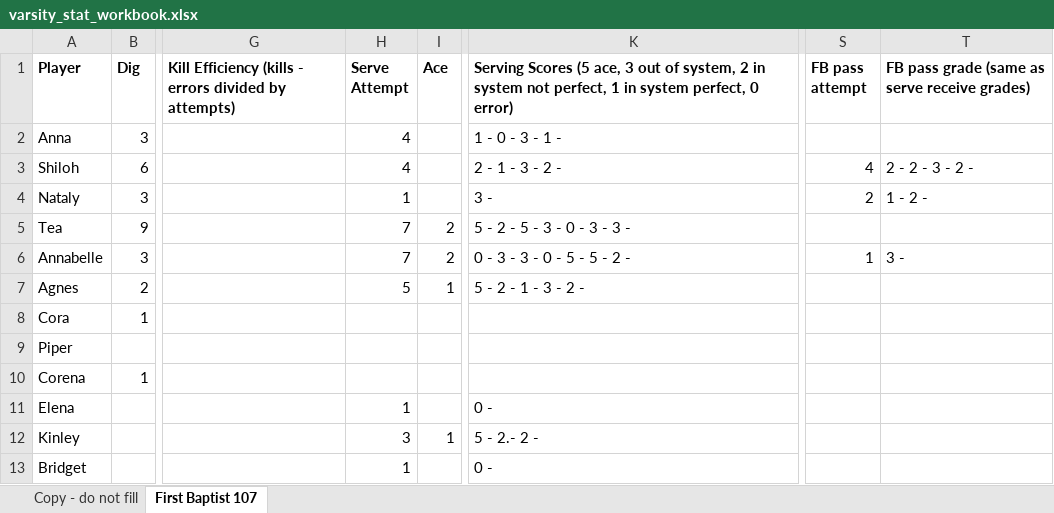
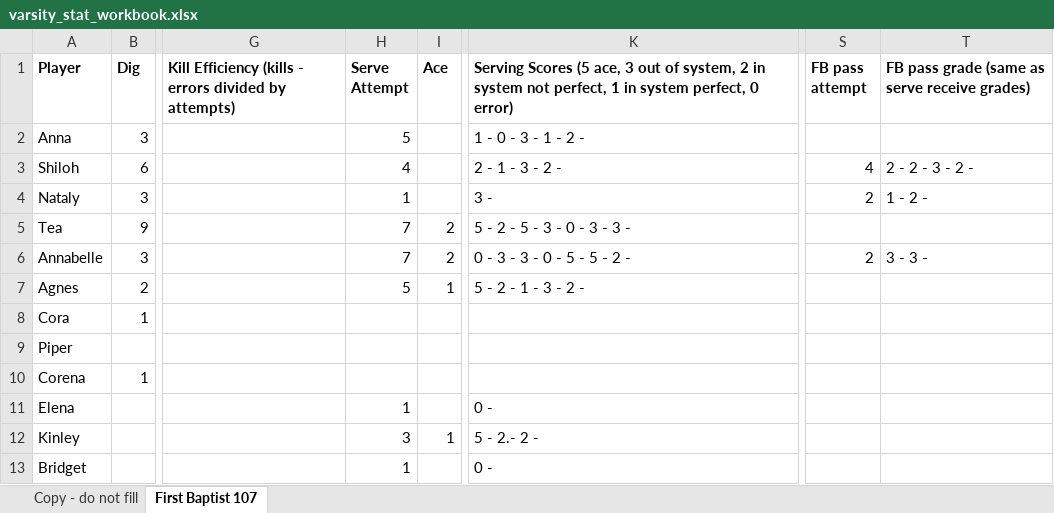
Before and after one commit to clancyred/defenders-volleyball, an Excel workbook: source/varsity_stat_workbook.xlsx, sheet First Baptist 107, drawn as a sheet; only a part is shown, gaps mark what is left out; values as stored, in another font and other column widths than the file's, no borders; charts and pictures not drawn; the diff names each change by its address in the sheet, - before the commit and + after, or states it on an @@ line.

Commit message:
Update stat workbook from Google Sheet

```diff
--- a/source/varsity_stat_workbook.xlsx (sheet First Baptist 107)
+++ b/source/varsity_stat_workbook.xlsx (sheet First Baptist 107)
-H2 (Serve Attempt): 4
+H2 (Serve Attempt): 5
-K2: 1 - 0 - 3 - 1 -
+K2: 1 - 0 - 3 - 1 - 2 -
-S6 (FB pass attempt): 1
+S6 (FB pass attempt): 2
-T6: 3 -
+T6: 3 - 3 -
```
